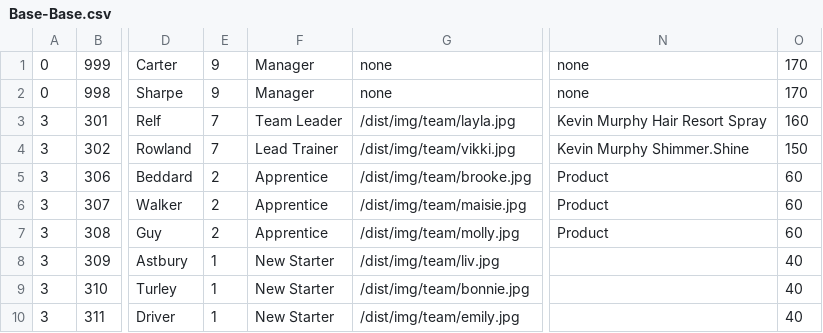
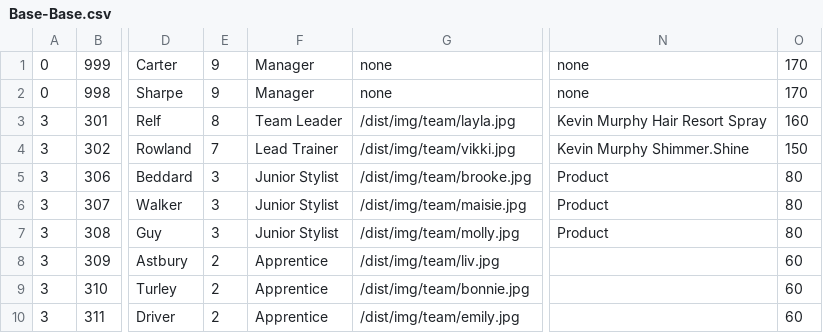
Before and after one commit to araquach/pk20, a CSV file: data/csv/team_members/Base-Base.csv, drawn as a sheet; only a part is shown, gaps mark what is left out; the diff names each change by its address in the sheet, - before the commit and + after, or states it on an @@ line.

```diff
--- a/data/csv/team_members/Base-Base.csv
+++ b/data/csv/team_members/Base-Base.csv
-E3: 7
+E3: 8
-E5:E7: 2
+E5:E7: 3
-F5:F7: Apprentice
+F5:F7: Junior Stylist
-O5:O7: 60
+O5:O7: 80
-E8:E10: 1
+E8:E10: 2
-F8:F10: New Starter
+F8:F10: Apprentice
-O8:O10: 40
+O8:O10: 60
```
Also changed, not shown: data/csv/team_members/Jakata-Jakata.csv, 2 other files.
